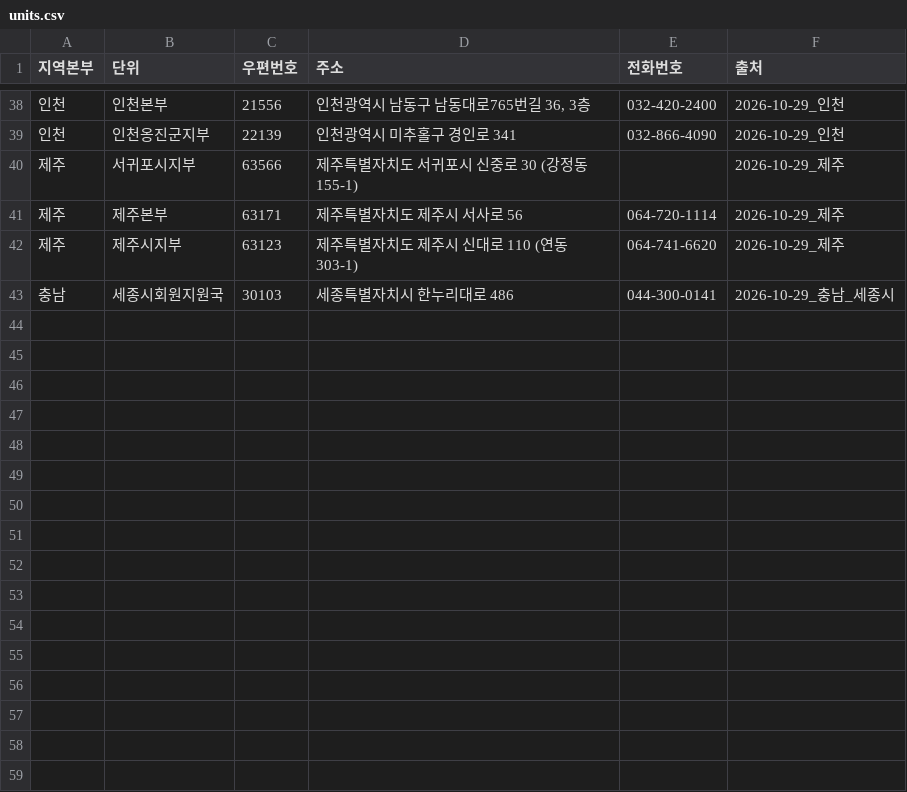
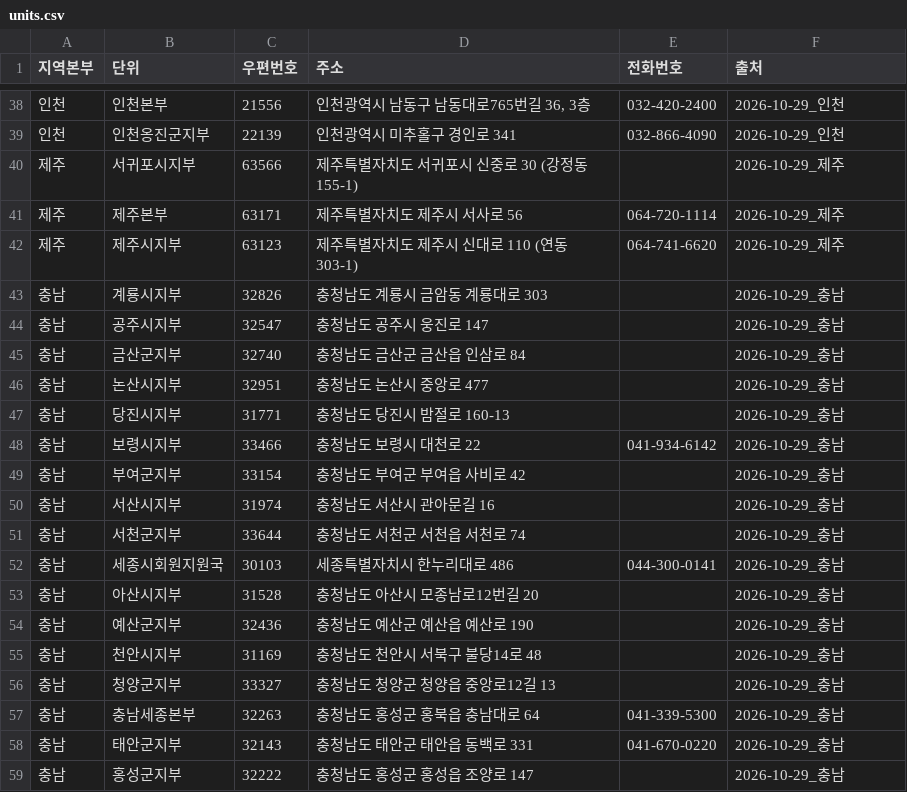
Before and after one commit to Planet-Seeker/nh_coop_information, a CSV file: docs/data/meta/units.csv, drawn as a sheet; only a part is shown, gaps mark what is left out.

```diff
--- a/docs/data/meta/units.csv
+++ b/docs/data/meta/units.csv
@@ -42,2 +42,18 @@
 제주,제주시지부,63123,제주특별자치도 제주시 신대로 110 (연동 303-1),064-741-6620,2026-10-29_제주
-충남,세종시회원지원국,30103,세종특별자치시 한누리대로 486,044-300-0141,2026-10-29_충남_세종시
+충남,계룡시지부,32826,충청남도 계룡시 금암동 계룡대로 303,,2026-10-29_충남
+충남,공주시지부,32547,충청남도 공주시 웅진로 147,,2026-10-29_충남
+충남,금산군지부,32740,충청남도 금산군 금산읍 인삼로 84,,2026-10-29_충남
+충남,논산시지부,32951,충청남도 논산시 중앙로 477,,2026-10-29_충남
+충남,당진시지부,31771,충청남도 당진시 밤절로 160-13,,2026-10-29_충남
+충남,보령시지부,33466,충청남도 보령시 대천로 22,041-934-6142,2026-10-29_충남
+충남,부여군지부,33154,충청남도 부여군 부여읍 사비로 42,,2026-10-29_충남
+충남,서산시지부,31974,충청남도 서산시 관아문길 16,,2026-10-29_충남
+충남,서천군지부,33644,충청남도 서천군 서천읍 서천로 74,,2026-10-29_충남
+충남,세종시회원지원국,30103,세종특별자치시 한누리대로 486,044-300-0141,2026-10-29_충남
+충남,아산시지부,31528,충청남도 아산시 모종남로12번길 20,,2026-10-29_충남
+충남,예산군지부,32436,충청남도 예산군 예산읍 예산로 190,,2026-10-29_충남
+충남,천안시지부,31169,충청남도 천안시 서북구 불당14로 48,,2026-10-29_충남
+충남,청양군지부,33327,충청남도 청양군 청양읍 중앙로12길 13,,2026-10-29_충남
+충남,충남세종본부,32263,충청남도 홍성군 홍북읍 충남대로 64,041-339-5300,2026-10-29_충남
+충남,태안군지부,32143,충청남도 태안군 태안읍 동백로 331,041-670-0220,2026-10-29_충남
+충남,홍성군지부,32222,충청남도 홍성군 홍성읍 조양로 147,,2026-10-29_충남
```
Also changed, not shown: 7 other files.
